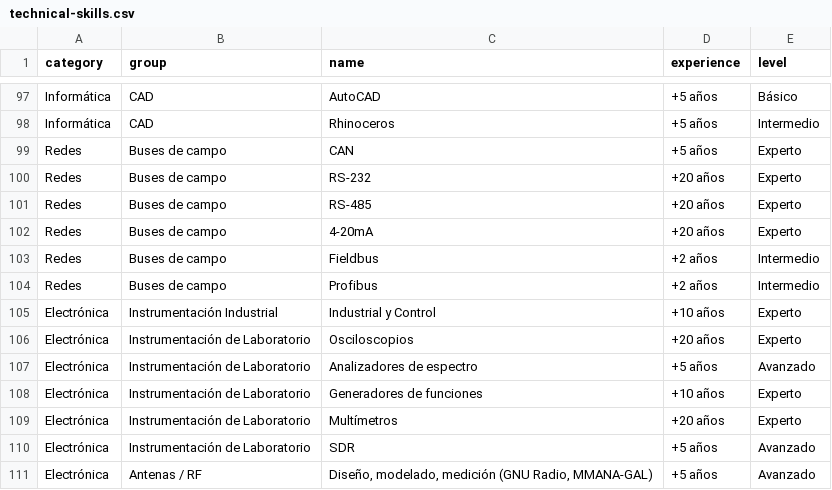
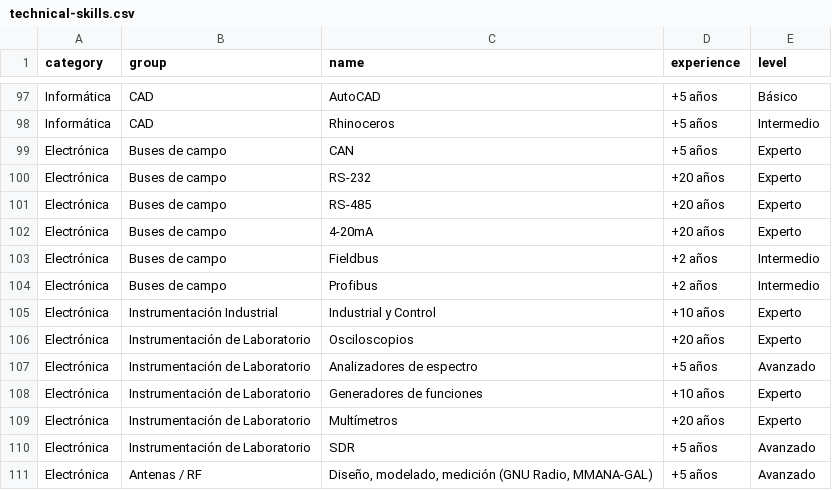
Before and after one commit to luispichio/luispichio.github.io, a CSV file: src/data/technical-skills.csv, drawn as a sheet; only a part is shown, gaps mark what is left out.

Commit message:
Actualizar contenido del portfolio
Se actualizaron contenidos de proyectos, metadatos, assets asociados y datos de skills tecnicas.

```diff
--- a/src/data/technical-skills.csv
+++ b/src/data/technical-skills.csv
@@ -98,8 +98,8 @@ Informática,CAD,AutoCAD,+5 años,Básico
 Informática,CAD,Rhinoceros,+5 años,Intermedio
-Redes,Buses de campo,CAN,+5 años,Experto
-Redes,Buses de campo,RS-232,+20 años,Experto
-Redes,Buses de campo,RS-485,+20 años,Experto
-Redes,Buses de campo,4-20mA,+20 años,Experto
-Redes,Buses de campo,Fieldbus,+2 años,Intermedio
-Redes,Buses de campo,Profibus,+2 años,Intermedio
+Electrónica,Buses de campo,CAN,+5 años,Experto
+Electrónica,Buses de campo,RS-232,+20 años,Experto
+Electrónica,Buses de campo,RS-485,+20 años,Experto
+Electrónica,Buses de campo,4-20mA,+20 años,Experto
+Electrónica,Buses de campo,Fieldbus,+2 años,Intermedio
+Electrónica,Buses de campo,Profibus,+2 años,Intermedio
 Electrónica,Instrumentación Industrial,Industrial y Control,+10 años,Experto
```
Also changed, not shown: 23 other files.
